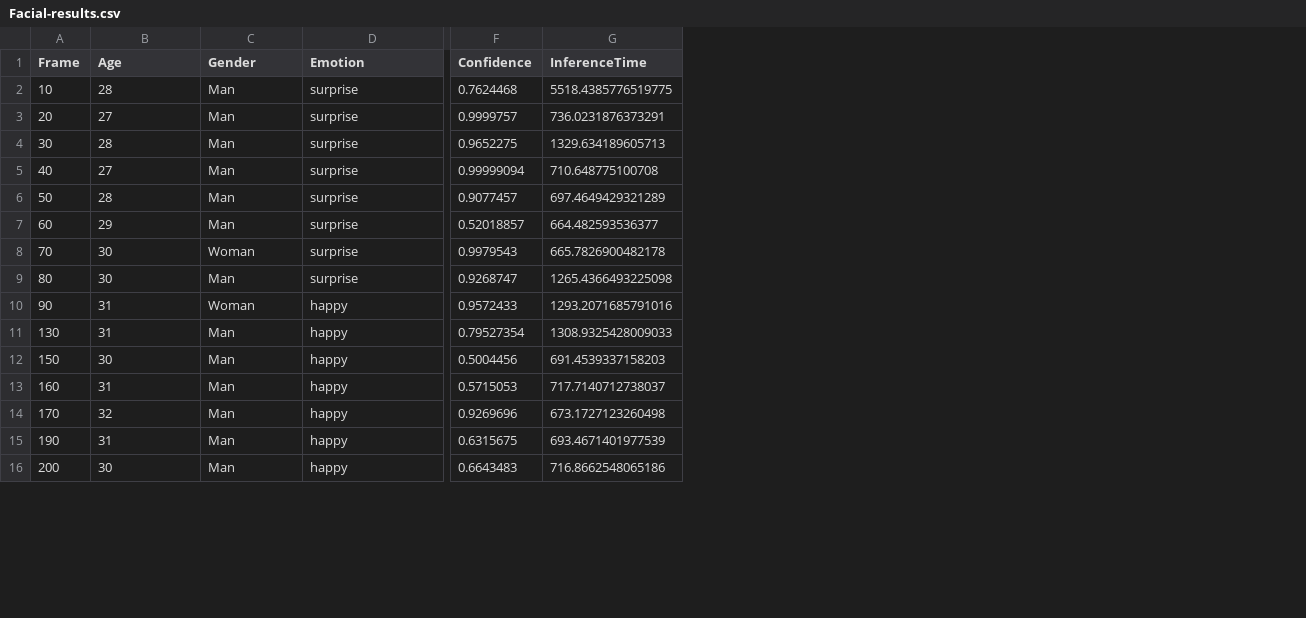
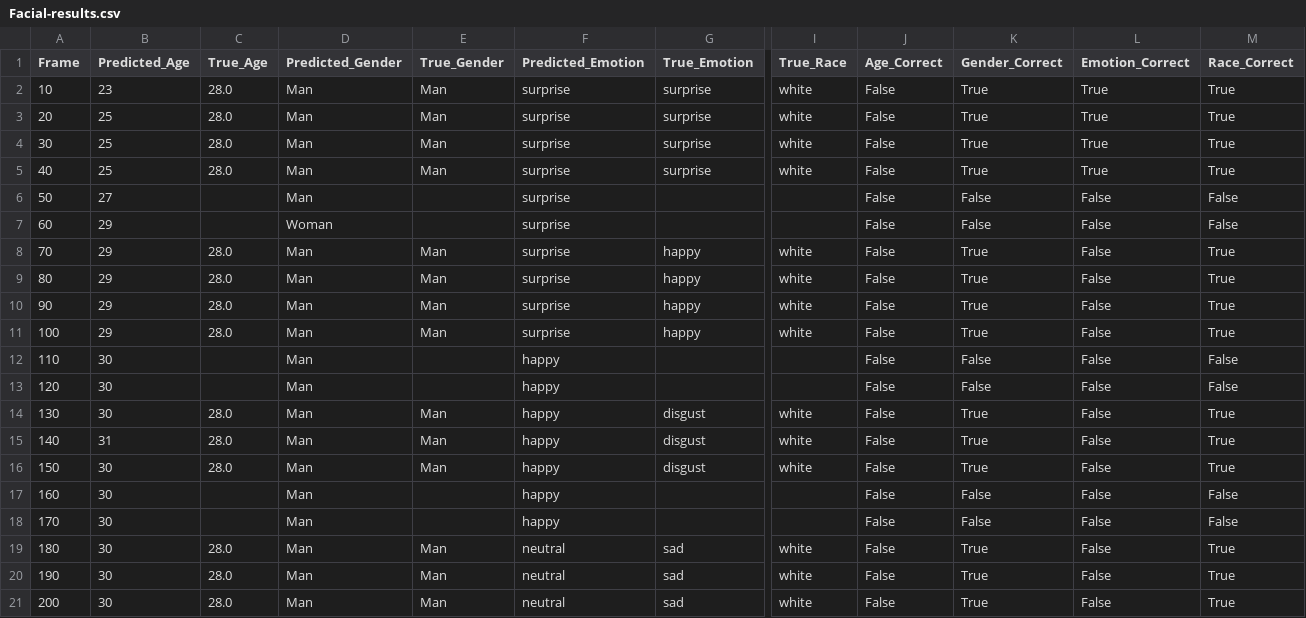
Before and after one commit to Sabishii214/Face-Analysis-using-DeepFace, a CSV file: Facial-results.csv, drawn as a sheet; only a part is shown, gaps mark what is left out; removed rows and columns are numbered as before the commit, all else as after; rows hold the shown columns only; the diff covers the shown part only; the diff names each change by its address in the sheet, - before the commit and + after, or states it on an @@ line.

Commit message:
Added Ground Truth and Video Frames folder

```diff
--- a/Facial-results.csv
+++ b/Facial-results.csv
+column C (True_Age), rows 2-10: 28.0 | 28.0 | 28.0 | 28.0 |  |  | 28.0 | 28.0 | 28.0; row 14: 28.0; row 16: 28.0; rows 20-21: 28.0 | 28.0
+column D (Predicted_Gender), rows 2-10: Man | Man | Man | Man | Man | Woman | Man | Man | Man; row 14: Man; rows 16-18: all Man; rows 20-21: Man | Man
+column G (True_Emotion), rows 2-10: surprise | surprise | surprise | surprise |  |  | happy | happy | happy; row 14: disgust; row 16: disgust; rows 20-21: sad | sad
-column F (Confidence), rows 2-16: 0.7624468 | 0.9999757 | 0.9652275 | 0.99999094 | 0.9077457 | 0.52018857 | 0.9979543 | 0.9268747 | 0.9572433 | 0.79527354 | 0.5004456 | 0.5715053 | 0.9269696 | 0.6315675 | 0.6643483
-column G (InferenceTime), rows 2-16: 5518.4385776519775 | 736.0231876373291 | 1329.634189605713 | 710.648775100708 | 697.4649429321289 | 664.482593536377 | 665.7826900482178 | 1265.4366493225098 | 1293.2071685791016 | 1308.9325428009033 | 691.4539337158203 | 717.7140712738037 | 673.1727123260498 | 693.4671401977539 | 716.8662548065186
+column I (True_Race), rows 2-10: white | white | white | white |  |  | white | white | white; row 14: white; row 16: white; rows 20-21: white | white
+column J (Age_Correct), rows 2-10: all False; row 14: False; rows 16-18: all False; rows 20-21: False | False
+column K (Gender_Correct), rows 2-10: True | True | True | True | False | False | True | True | True; row 14: True; rows 16-18: True | False | False; rows 20-21: True | True
+column L (Emotion_Correct), rows 2-10: True | True | True | True | False | False | False | False | False; row 14: False; rows 16-18: all False; rows 20-21: False | False
+column M (Race_Correct), rows 2-10: True | True | True | True | False | False | True | True | True; row 14: True; rows 16-18: True | False | False; rows 20-21: True | True
-B1: Age
+B1: Predicted_Age
-E1: Gender
+E1: True_Gender
-F1: Emotion
+F1: Predicted_Emotion
-B2 (Predicted_Age): 28
+B2 (Predicted_Age): 23
-B3 (Predicted_Age): 27
+B3 (Predicted_Age): 25
-B4 (Predicted_Age): 28
+B4 (Predicted_Age): 25
-B5 (Predicted_Age): 27
+B5 (Predicted_Age): 25
-B6 (Predicted_Age): 28
+B6 (Predicted_Age): 27
-E6:E7 (True_Gender): Man
+E6:E7 (True_Gender): (empty)
-B8:B9 (Predicted_Age): 30
+B8:B9 (Predicted_Age): 29
-E8 (True_Gender): Woman
+E8 (True_Gender): Man
-B10 (Predicted_Age): 31
+B10 (Predicted_Age): 29
-E10 (True_Gender): Woman
+E10 (True_Gender): Man
-F10 (Predicted_Emotion): happy
+F10 (Predicted_Emotion): surprise
+row 11: 100 | 29 | 28.0 | Man | Man | surprise | happy | white | False | True | False | True
+row 12: 110 | 30 |  | Man |  | happy |  |  | False | False | False | False
+row 13: 120 | 30 |  | Man |  | happy |  |  | False | False | False | False
-B14 (Predicted_Age): 31
+B14 (Predicted_Age): 30
+row 15: 140 | 31 | 28.0 | Man | Man | happy | disgust | white | False | True | False | True
-B17 (Predicted_Age): 31
+B17 (Predicted_Age): 30
-E17:E18 (True_Gender): Man
+E17:E18 (True_Gender): (empty)
-B18 (Predicted_Age): 32
+B18 (Predicted_Age): 30
+row 19: 180 | 30 | 28.0 | Man | Man | neutral | sad | white | False | True | False | True
-B20 (Predicted_Age): 31
+B20 (Predicted_Age): 30
-F20:F21 (Predicted_Emotion): happy
+F20:F21 (Predicted_Emotion): neutral
```
Also changed, not shown: 1 added row and 43 edited cells elsewhere in this file, Webcam_20251230-results.csv, 43 other files.
